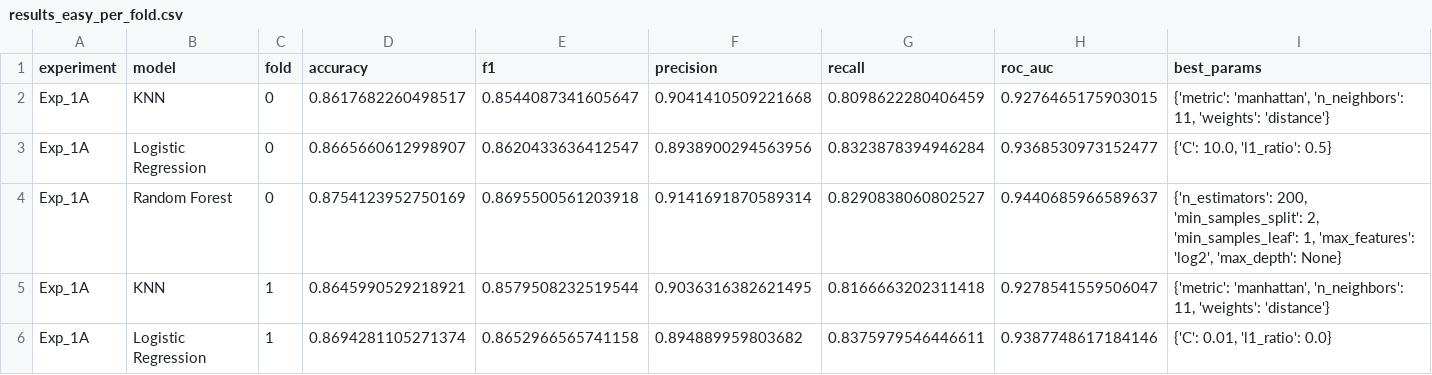
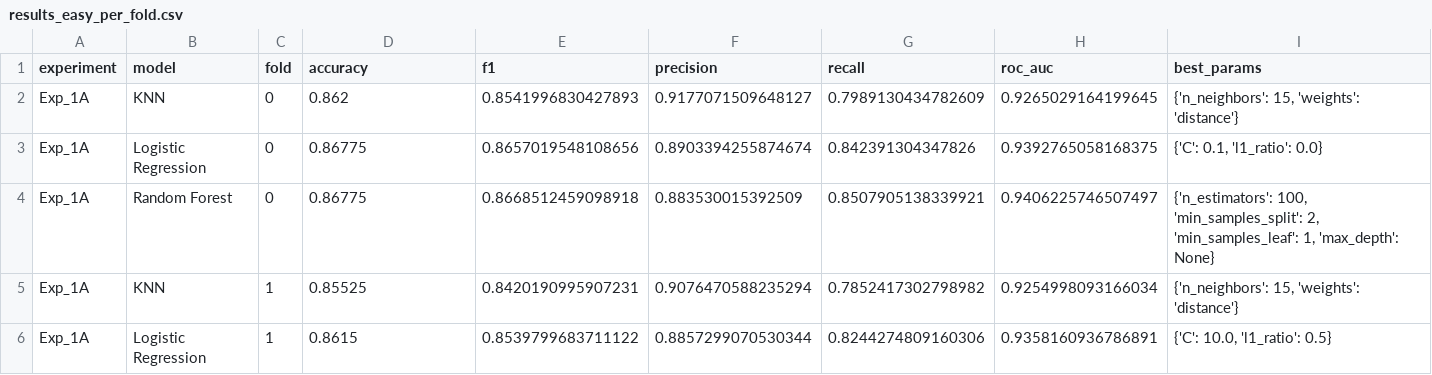
Before and after one commit to vwintumich/ccc-project, a CSV file: clue_misdirection/outputs/results_easy_per_fold.csv, drawn as a sheet; only a part is shown; the diff covers the shown part only.

```diff
--- a/clue_misdirection/outputs/results_easy_per_fold.csv
+++ b/clue_misdirection/outputs/results_easy_per_fold.csv
@@ -1,6 +1,6 @@
 experiment,model,fold,accuracy,f1,precision,recall,roc_auc,best_params
-Exp_1A,KNN,0,0.8617682260498517,0.8544087341605647,0.9041410509221668,0.8098622280406459,0.9276465175903015,"{'metric': 'manhattan', 'n_neighbors': 11, 'weights': 'distance'}"
-Exp_1A,Logistic Regression,0,0.8665660612998907,0.8620433636412547,0.8938900294563956,0.8323878394946284,0.9368530973152477,"{'C': 10.0, 'l1_ratio': 0.5}"
-Exp_1A,Random Forest,0,0.8754123952750169,0.8695500561203918,0.9141691870589314,0.8290838060802527,0.9440685966589637,"{'n_estimators': 200, 'min_samples_split': 2, 'min_samples_leaf': 1, 'max_features': 'log2', 'max_depth': None}"
-Exp_1A,KNN,1,0.8645990529218921,0.8579508232519544,0.9036316382621495,0.8166663202311418,0.9278541559506047,"{'metric': 'manhattan', 'n_neighbors': 11, 'weights': 'distance'}"
-Exp_1A,Logistic Regression,1,0.8694281105271374,0.8652966565741158,0.894889959803682,0.8375979546446611,0.9387748617184146,"{'C': 0.01, 'l1_ratio': 0.0}"
+Exp_1A,KNN,0,0.862,0.8541996830427893,0.9177071509648127,0.7989130434782609,0.9265029164199645,"{'n_neighbors': 15, 'weights': 'distance'}"
+Exp_1A,Logistic Regression,0,0.86775,0.8657019548108656,0.8903394255874674,0.842391304347826,0.9392765058168375,"{'C': 0.1, 'l1_ratio': 0.0}"
+Exp_1A,Random Forest,0,0.86775,0.8668512459098918,0.883530015392509,0.8507905138339921,0.9406225746507497,"{'n_estimators': 100, 'min_samples_split': 2, 'min_samples_leaf': 1, 'max_depth': None}"
+Exp_1A,KNN,1,0.85525,0.8420190995907231,0.9076470588235294,0.7852417302798982,0.9254998093166034,"{'n_neighbors': 15, 'weights': 'distance'}"
+Exp_1A,Logistic Regression,1,0.8615,0.8539799683711122,0.8857299070530344,0.8244274809160306,0.9358160936786891,"{'C': 10.0, 'l1_ratio': 0.5}"
```
Also changed, not shown: 150 edited cells elsewhere in this file, clue_misdirection/outputs/results_easy.csv, clue_misdirection/outputs/results_harder.csv, 5 other files.
